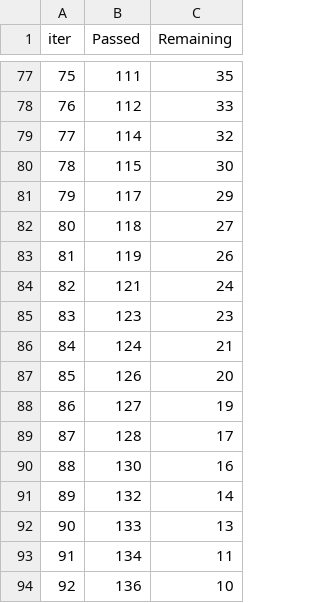
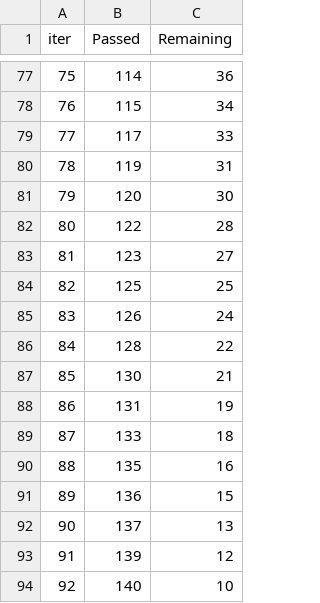
Before and after one commit to Mudit-Sharma-30/MLPROJECT, a TSV file: catboost_info/time_left.tsv, drawn as a sheet; only a part is shown, gaps mark what is left out; the diff covers the shown part only.

```diff
--- a/catboost_info/time_left.tsv
+++ b/catboost_info/time_left.tsv
@@ -77,18 +77,18 @@ iter	Passed	Remaining
-75	111	35
-76	112	33
-77	114	32
-78	115	30
-79	117	29
-80	118	27
-81	119	26
-82	121	24
-83	123	23
-84	124	21
-85	126	20
-86	127	19
-87	128	17
-88	130	16
-89	132	14
-90	133	13
-91	134	11
-92	136	10
+75	114	36
+76	115	34
+77	117	33
+78	119	31
+79	120	30
+80	122	28
+81	123	27
+82	125	25
+83	126	24
+84	128	22
+85	130	21
+86	131	19
+87	133	18
+88	135	16
+89	136	15
+90	137	13
+91	139	12
+92	140	10
```
Also changed, not shown: 137 edited cells elsewhere in this file, 41 other files.
